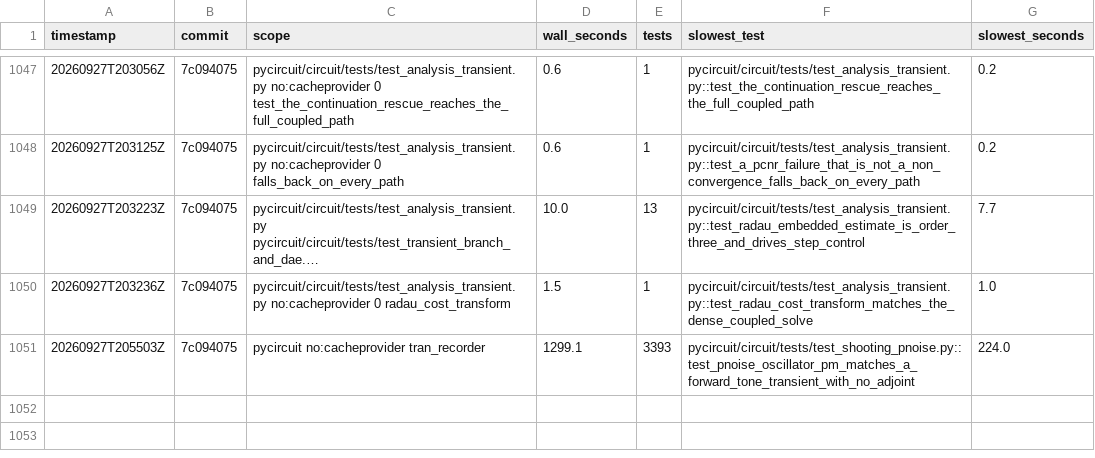
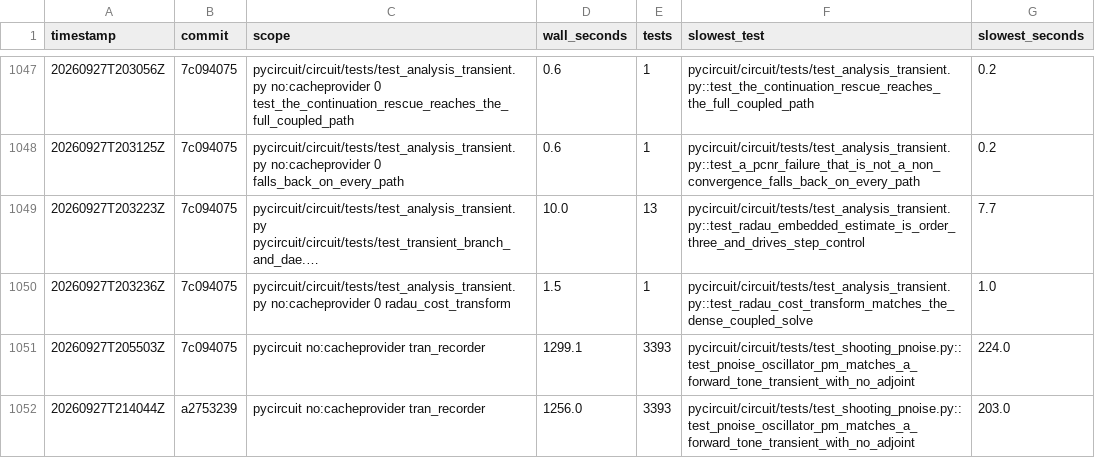
Before and after one commit to henjo/pycircuit, a CSV file: test_timings/history.csv, drawn as a sheet; only a part is shown, gaps mark what is left out; long unchanged cells end in …; the diff names each change by its address in the sheet, - before the commit and + after, or states it on an @@ line.

```diff
--- a/test_timings/history.csv
+++ b/test_timings/history.csv
+row 1052: 20260927T214044Z | a2753239 | pycircuit no:cacheprovider tran_recorder | 1256.0 | 3393 | pycircuit/circuit/tests/test_shooting_pnoise.py::test_pnoise_oscillator_pm_matches_a_forward_tone_transient_with_no_adjoint | 203.0
```
Also changed, not shown: 2 other files.
